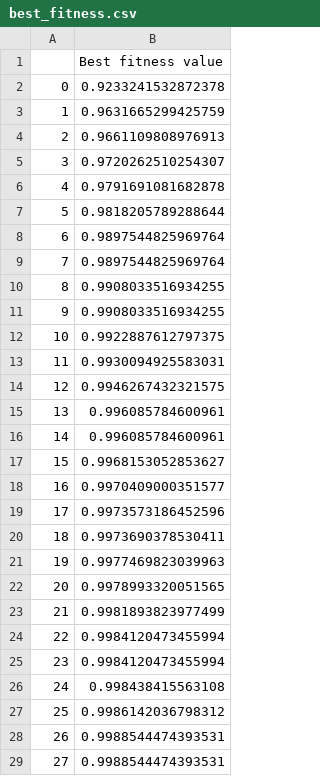
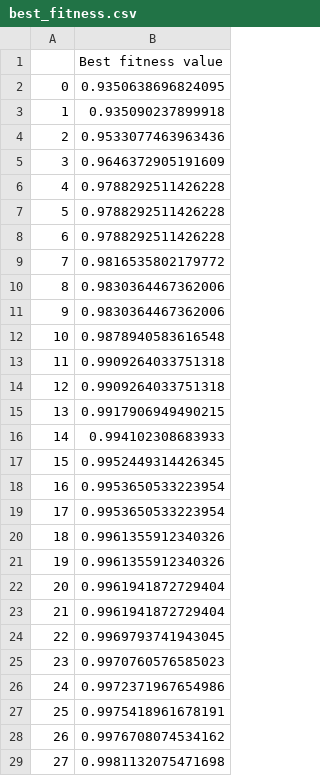
Before and after one commit to energyinpython/DE-SPOTIS-DSS, a CSV file: output/best_fitness.csv, drawn as a sheet; only a part is shown; the diff covers the shown part only.

```diff
--- a/output/best_fitness.csv
+++ b/output/best_fitness.csv
@@ -1,29 +1,29 @@
 ,Best fitness value
-0,0.9233241532872378
-1,0.9631665299425759
-2,0.9661109808976913
-3,0.9720262510254307
-4,0.9791691081682878
-5,0.9818205789288644
-6,0.9897544825969764
-7,0.9897544825969764
-8,0.9908033516934255
-9,0.9908033516934255
-10,0.9922887612797375
-11,0.9930094925583031
-12,0.9946267432321575
-13,0.996085784600961
-14,0.996085784600961
-15,0.9968153052853627
-16,0.9970409000351577
-17,0.9973573186452596
-18,0.9973690378530411
-19,0.9977469823039963
-20,0.9978993320051565
-21,0.9981893823977499
-22,0.9984120473455994
-23,0.9984120473455994
-24,0.998438415563108
-25,0.9986142036798312
-26,0.9988544474393531
-27,0.9988544474393531
+0,0.9350638696824095
+1,0.935090237899918
+2,0.9533077463963436
+3,0.9646372905191609
+4,0.9788292511426228
+5,0.9788292511426228
+6,0.9788292511426228
+7,0.9816535802179772
+8,0.9830364467362006
+9,0.9830364467362006
+10,0.9878940583616548
+11,0.9909264033751318
+12,0.9909264033751318
+13,0.9917906949490215
+14,0.994102308683933
+15,0.9952449314426345
+16,0.9953650533223954
+17,0.9953650533223954
+18,0.9961355912340326
+19,0.9961355912340326
+20,0.9961941872729404
+21,0.9961941872729404
+22,0.9969793741943045
+23,0.9970760576585023
+24,0.9972371967654986
+25,0.9975418961678191
+26,0.9976708074534162
+27,0.9981132075471698
```
Also changed, not shown: 172 edited cells elsewhere in this file, output/best_weights_de.csv, output/mean_fitness.csv, 6 other files.
